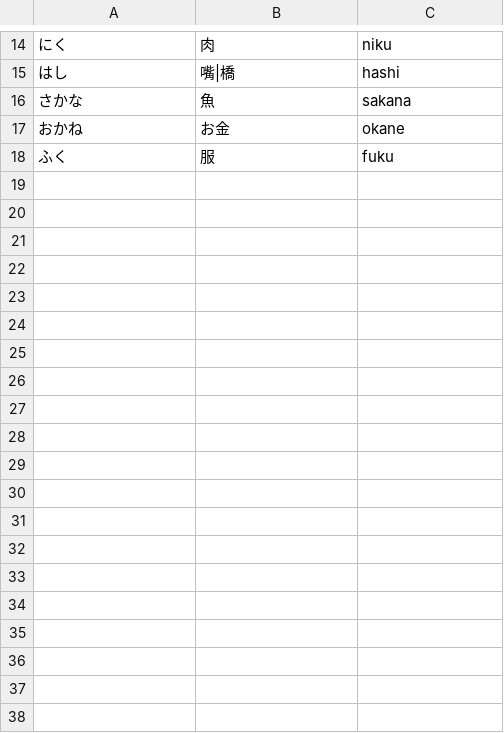
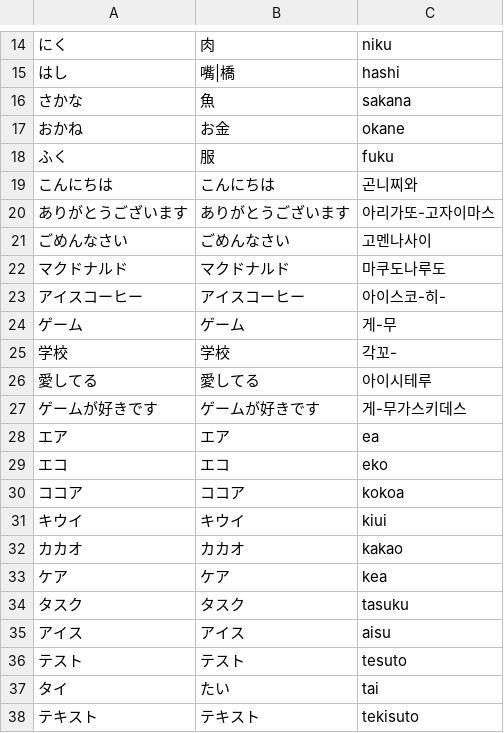
Before and after one commit to ychoi-kr/wikidocs-chobo-python, a CSV file: ch08/japanese_words2.csv, drawn as a sheet; only a part is shown, gaps mark what is left out; the diff covers the shown part only.

Commit message:
add words for Japanese quiz

```diff
--- a/ch08/japanese_words2.csv
+++ b/ch08/japanese_words2.csv
@@ -18 +18,21 @@
 ふく,服,fuku
+こんにちは,こんにちは,곤니찌와
+ありがとうございます,ありがとうございます,아리가또-고자이마스
+ごめんなさい,ごめんなさい,고멘나사이
+マクドナルド,マクドナルド,마쿠도나루도
+アイスコーヒー,アイスコーヒー,아이스코-히-
+ゲーム,ゲーム,게-무
+学校,学校,각꼬-
+愛してる,愛してる,아이시테루
+ゲームが好きです,ゲームが好きです,게-무가스키데스
+エア,エア,ea
+エコ,エコ,eko
+ココア,ココア,kokoa
+キウイ,キウイ,kiui
+カカオ,カカオ,kakao
+ケア,ケア,kea
+タスク,タスク,tasuku
+アイス,アイス,aisu
+テスト,テスト,tesuto
+タイ,たい,tai
+テキスト,テキスト,tekisuto
```
Also changed, not shown: 31 added rows elsewhere in this file.
